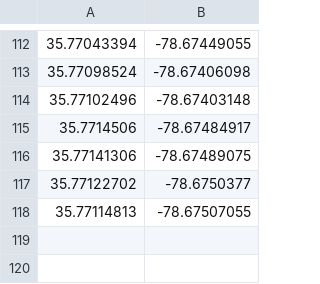
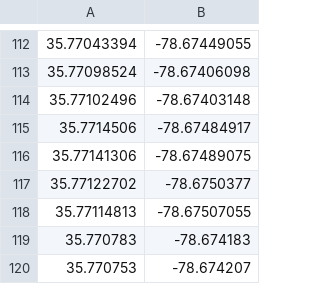
Before and after one commit to ncsu-yoon-lab/project-sgil, a CSV file: dataset/tables/TreeLocations-Manual.csv, drawn as a sheet; only a part is shown, gaps mark what is left out; the diff names each change by its address in the sheet, - before the commit and + after, or states it on an @@ line.

Commit message:
Manually labeled images

```diff
--- a/dataset/tables/TreeLocations-Manual.csv
+++ b/dataset/tables/TreeLocations-Manual.csv
+row 119: 35.770783 | -78.674183
+row 120: 35.770753 | -78.674207
```
Also changed, not shown: 5 other files.
